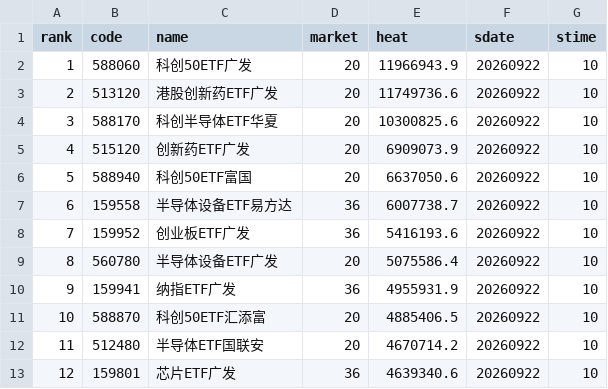
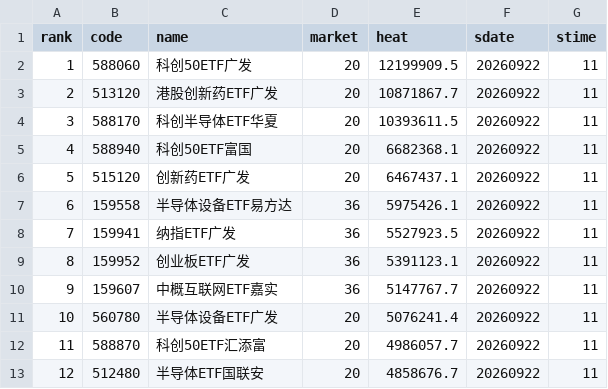
Before and after one commit to zihengniu9/etf-rotation-desk, a CSV file: outputs/etf_hot_rank.csv, drawn as a sheet; only a part is shown; the diff covers the shown part only.

```diff
--- a/outputs/etf_hot_rank.csv
+++ b/outputs/etf_hot_rank.csv
@@ -1,13 +1,13 @@
 rank,code,name,market,heat,sdate,stime
-1,588060,科创50ETF广发,20,11966943.9,20260922,10
-2,513120,港股创新药ETF广发,20,11749736.6,20260922,10
-3,588170,科创半导体ETF华夏,20,10300825.6,20260922,10
-4,515120,创新药ETF广发,20,6909073.9,20260922,10
-5,588940,科创50ETF富国,20,6637050.6,20260922,10
-6,159558,半导体设备ETF易方达,36,6007738.7,20260922,10
-7,159952,创业板ETF广发,36,5416193.6,20260922,10
-8,560780,半导体设备ETF广发,20,5075586.4,20260922,10
-9,159941,纳指ETF广发,36,4955931.9,20260922,10
-10,588870,科创50ETF汇添富,20,4885406.5,20260922,10
-11,512480,半导体ETF国联安,20,4670714.2,20260922,10
-12,159801,芯片ETF广发,36,4639340.6,20260922,10
+1,588060,科创50ETF广发,20,12199909.5,20260922,11
+2,513120,港股创新药ETF广发,20,10871867.7,20260922,11
+3,588170,科创半导体ETF华夏,20,10393611.5,20260922,11
+4,588940,科创50ETF富国,20,6682368.1,20260922,11
+5,515120,创新药ETF广发,20,6467437.1,20260922,11
+6,159558,半导体设备ETF易方达,36,5975426.1,20260922,11
+7,159941,纳指ETF广发,36,5527923.5,20260922,11
+8,159952,创业板ETF广发,36,5391123.1,20260922,11
+9,159607,中概互联网ETF嘉实,36,5147767.7,20260922,11
+10,560780,半导体设备ETF广发,20,5076241.4,20260922,11
+11,588870,科创50ETF汇添富,20,4986057.7,20260922,11
+12,512480,半导体ETF国联安,20,4858676.7,20260922,11
```
Also changed, not shown: 76 edited cells elsewhere in this file, outputs/etf_rotation_pick.csv, outputs/etf_rotation_rank.csv, 11 other files.
